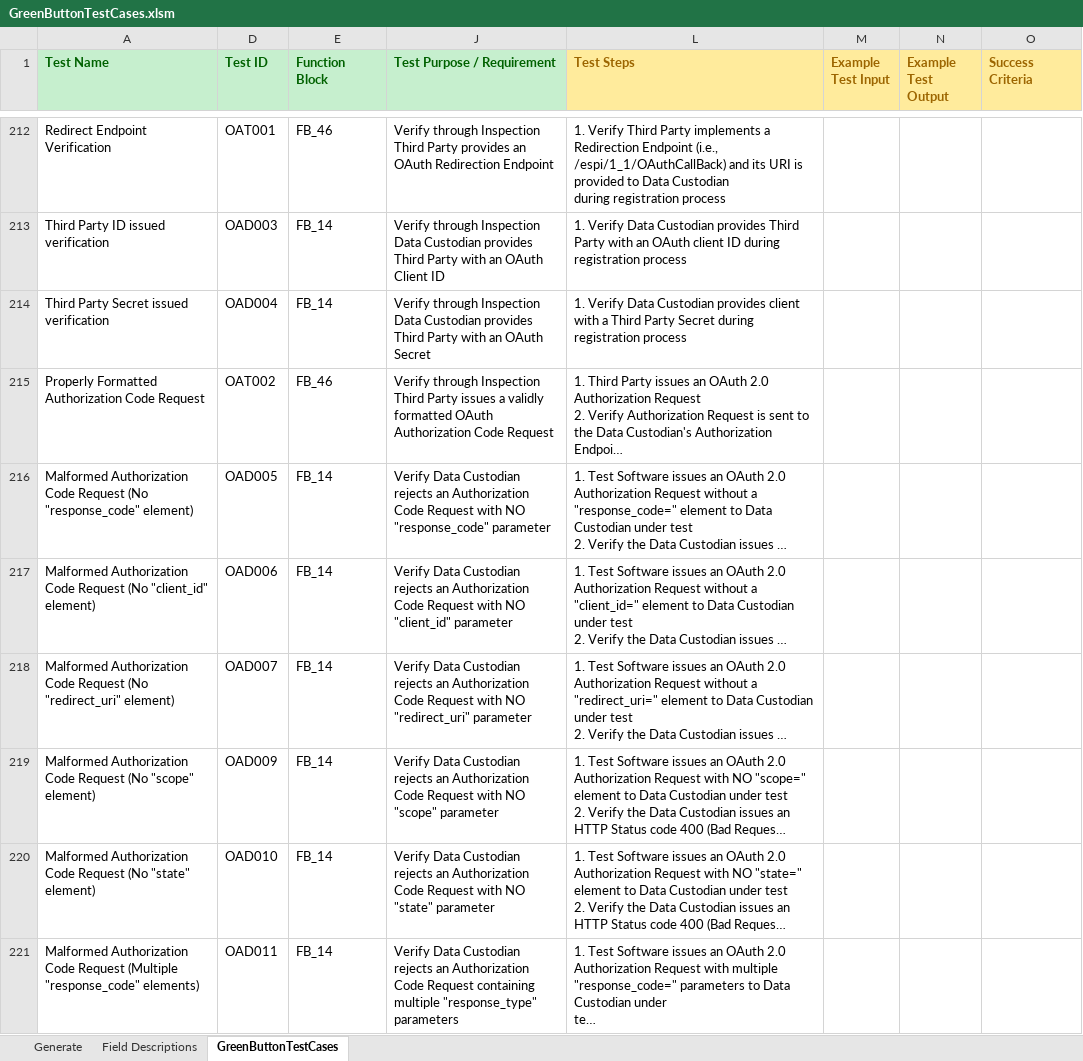
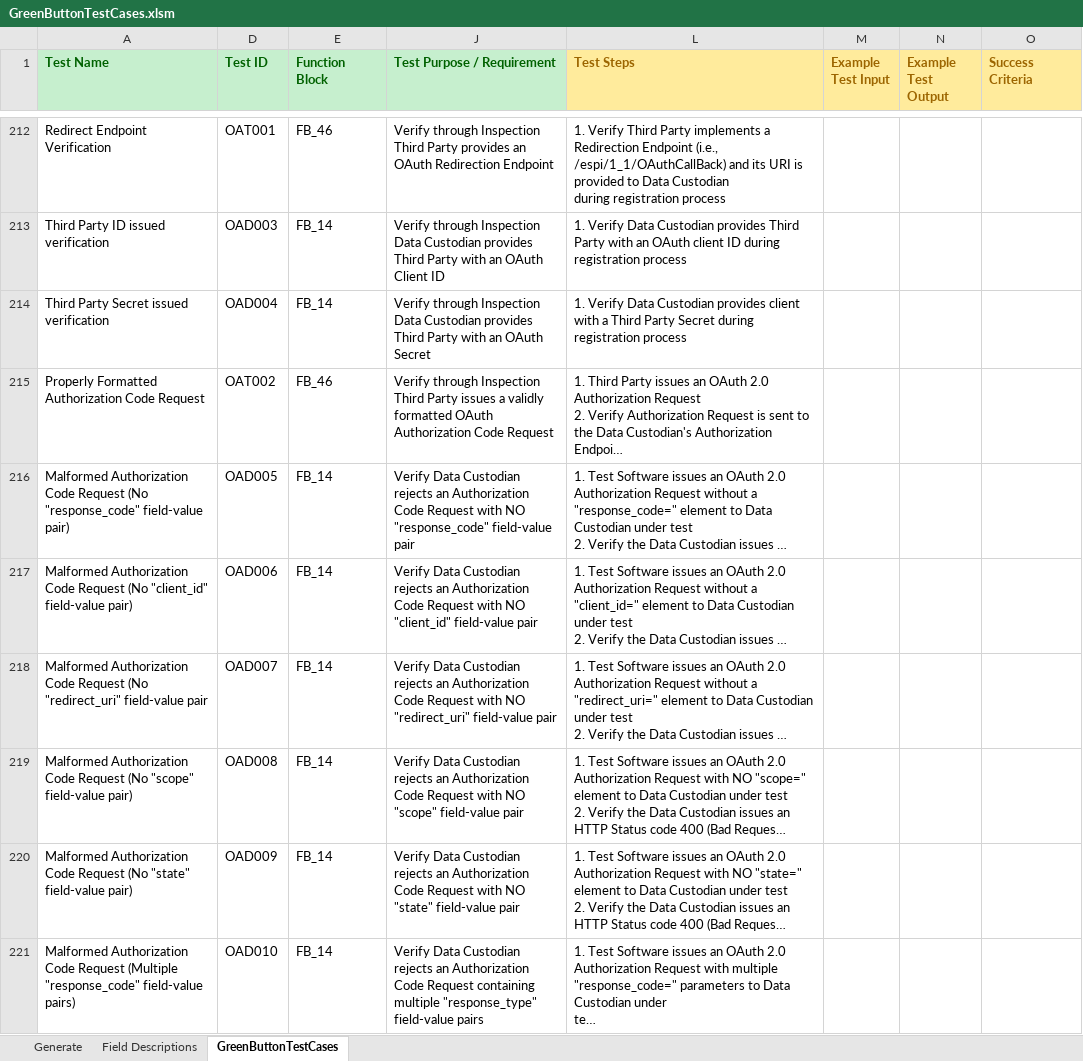
Before and after one commit to timtucker-dte/OpenESPI-GreenbuttonDataSDK, an Excel workbook: GreenButtonTestingRequirements/GreenButtonTestCases.xlsm, sheet GreenButtonTestCases, drawn as a sheet; only a part is shown, gaps mark what is left out; long unchanged cells end in …; values as stored, in another font and other column widths than the file's, no borders; the diff covers the shown part only; the diff names each change by its address in the sheet, - before the commit and + after, or states it on an @@ line.

```diff
--- a/GreenButtonTestingRequirements/GreenButtonTestCases.xlsm (sheet GreenButtonTestCases)
+++ b/GreenButtonTestingRequirements/GreenButtonTestCases.xlsm (sheet GreenButtonTestCases)
-A216 (Test Name): …(No "response_code" element)
+A216 (Test Name): …(No "response_code" field-value pair)
-J216 (Test Purpose / Requirement): …NO "response_code" parameter
+J216 (Test Purpose / Requirement): …NO "response_code" field-value pair
-A217 (Test Name): …(No "client_id" element)
+A217 (Test Name): …(No "client_id" field-value pair)
-J217 (Test Purpose / Requirement): …NO "client_id" parameter
+J217 (Test Purpose / Requirement): …NO "client_id" field-value pair
-A218 (Test Name): …(No "redirect_uri" element)
+A218 (Test Name): …(No "redirect_uri" field-value pair
-J218 (Test Purpose / Requirement): …NO "redirect_uri" parameter
+J218 (Test Purpose / Requirement): …NO "redirect_uri" field-value pair
-A219 (Test Name): …(No "scope" element)
+A219 (Test Name): …(No "scope" field-value pair)
-D219 (Test ID): OAD009
+D219 (Test ID): OAD008
-J219 (Test Purpose / Requirement): …NO "scope" parameter
+J219 (Test Purpose / Requirement): …NO "scope" field-value pair
-A220 (Test Name): …(No "state" element)
+A220 (Test Name): …(No "state" field-value pair)
-D220 (Test ID): OAD010
+D220 (Test ID): OAD009
-J220 (Test Purpose / Requirement): …NO "state" parameter
+J220 (Test Purpose / Requirement): …NO "state" field-value pair
-A221 (Test Name): …(Multiple "response_code" elements)
+A221 (Test Name): …(Multiple "response_code" field-value pairs)
-D221 (Test ID): OAD011
+D221 (Test ID): OAD010
-J221 (Test Purpose / Requirement): …multiple "response_type" parameters
+J221 (Test Purpose / Requirement): …multiple "response_type" field-value pairs
```
Also changed, not shown: 138 edited cells elsewhere in this sheet, 1 other file.
